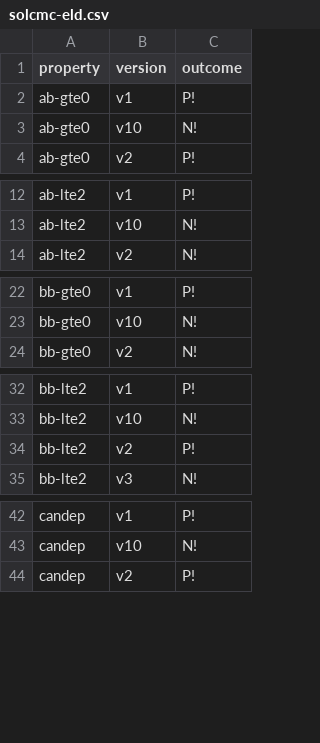
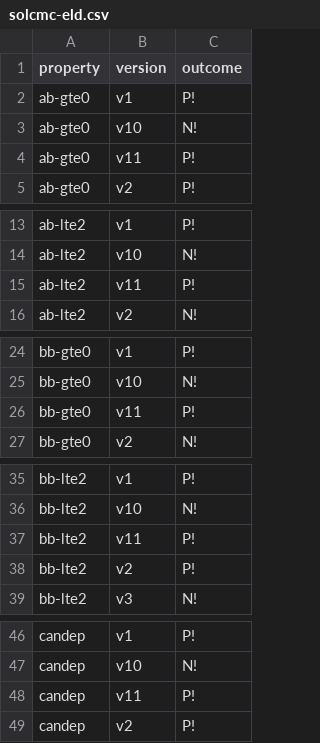
Before and after one commit to Eic17H/contracts-verification-benchmark, a CSV file: contracts/zerotoken_bet/solcmc-eld.csv, drawn as a sheet; only a part is shown, gaps mark what is left out; the diff covers the shown part only.

```diff
--- a/contracts/zerotoken_bet/solcmc-eld.csv
+++ b/contracts/zerotoken_bet/solcmc-eld.csv
@@ -3,2 +3,3 @@ ab-gte0,v1,P!
 ab-gte0,v10,N!
+ab-gte0,v11,P!
 ab-gte0,v2,P!
@@ -13,2 +14,3 @@ ab-lte2,v1,P!
 ab-lte2,v10,N!
+ab-lte2,v11,P!
 ab-lte2,v2,N!
@@ -23,2 +25,3 @@ bb-gte0,v1,P!
 bb-gte0,v10,N!
+bb-gte0,v11,P!
 bb-gte0,v2,N!
@@ -33,2 +36,3 @@ bb-lte2,v1,P!
 bb-lte2,v10,N!
+bb-lte2,v11,P!
 bb-lte2,v2,P!
@@ -43,2 +47,3 @@ candep,v1,P!
 candep,v10,N!
+candep,v11,P!
 candep,v2,P!
```
Also changed, not shown: 3 added rows elsewhere in this file, contracts/zerotoken_bet/ground-truth.csv, contracts/zerotoken_bet/solcmc-z3.csv, 2 other files.
